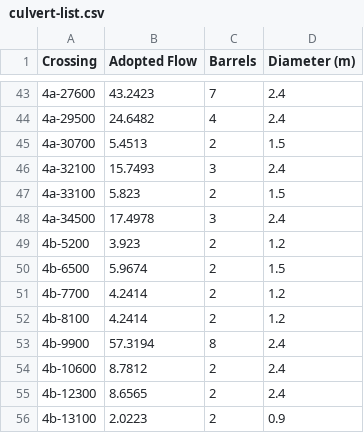
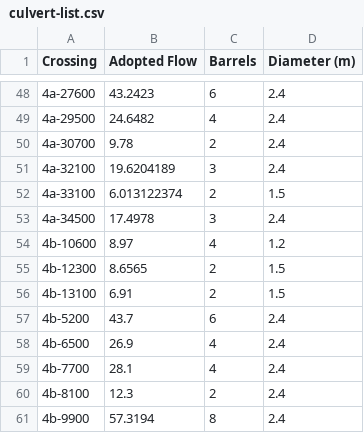
Before and after one commit to Chain-Frost/run-hy8, a CSV file: scripts/culvert-list.csv, drawn as a sheet; only a part is shown, gaps mark what is left out; the diff covers the shown part only.

```diff
--- a/scripts/culvert-list.csv
+++ b/scripts/culvert-list.csv
@@ -43,14 +48,14 @@
-4a-27600,43.2423,7,2.4
+4a-27600,43.2423,6,2.4
 4a-29500,24.6482,4,2.4
-4a-30700,5.4513,2,1.5
-4a-32100,15.7493,3,2.4
-4a-33100,5.823,2,1.5
+4a-30700,9.78,2,2.4
+4a-32100,19.6204189,3,2.4
+4a-33100,6.013122374,2,1.5
 4a-34500,17.4978,3,2.4
-4b-5200,3.923,2,1.2
-4b-6500,5.9674,2,1.5
-4b-7700,4.2414,2,1.2
-4b-8100,4.2414,2,1.2
+4b-10600,8.97,4,1.2
+4b-12300,8.6565,2,1.5
+4b-13100,6.91,2,1.5
+4b-5200,43.7,6,2.4
+4b-6500,26.9,4,2.4
+4b-7700,28.1,4,2.4
+4b-8100,12.3,2,2.4
 4b-9900,57.3194,8,2.4
-4b-10600,8.7812,2,2.4
-4b-12300,8.6565,2,2.4
-4b-13100,2.0223,2,0.9
```
Also changed, not shown: 14 added rows, 9 removed rows, 1 moved row and 40 edited cells elsewhere in this file, scripts/culvert-results.csv, 1 other file.
